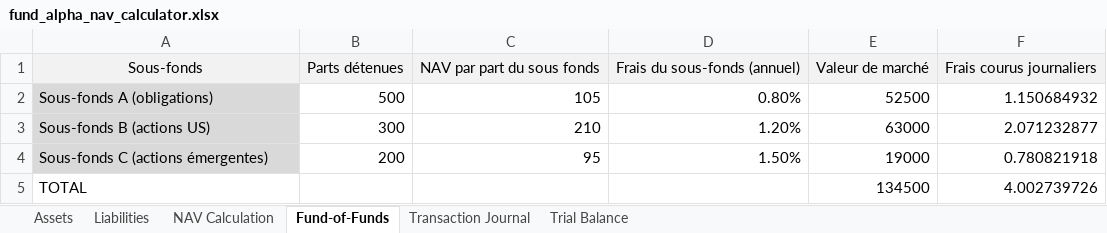
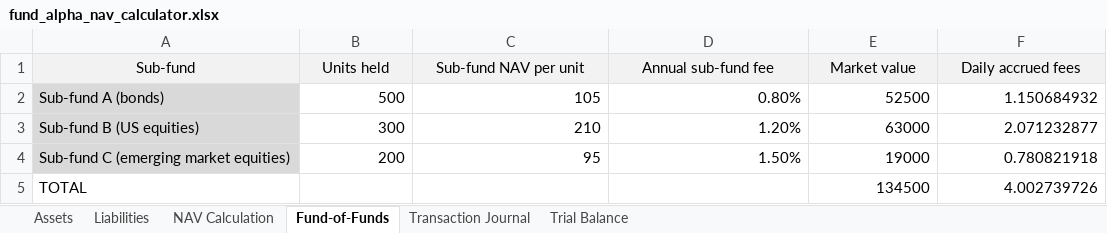
Before and after one commit to tristandevillet/Lux-fund-case-study, an Excel workbook: nav/fund_alpha_nav_calculator.xlsx, sheet Fund-of-Funds, drawn as a sheet; values as stored, in another font and other column widths than the file's, no borders; removed rows and columns are numbered as before the commit, all else as after; the diff names each change by its address in the sheet, - before the commit and + after, or states it on an @@ line.

```diff
--- a/nav/fund_alpha_nav_calculator.xlsx (sheet Fund-of-Funds)
+++ b/nav/fund_alpha_nav_calculator.xlsx (sheet Fund-of-Funds)
-row 1: Sous-fonds | Parts détenues | NAV par part du sous fonds | Frais du sous-fonds (annuel) | Valeur de marché | Frais courus journaliers
+row 1: Sub-fund | Units held | Sub-fund NAV per unit | Annual sub-fund fee | Market value | Daily accrued fees
-A2: Sous-fonds A (obligations)
+A2: Sub-fund A (bonds)
-A3: Sous-fonds B (actions US)
+A3: Sub-fund B (US equities)
-A4: Sous-fonds C (actions émergentes)
+A4: Sub-fund C (emerging market equities)
```
Also changed, not shown: sheet Liabilities, sheet NAV Calculation, sheet Assets, formulas that keep their value.
